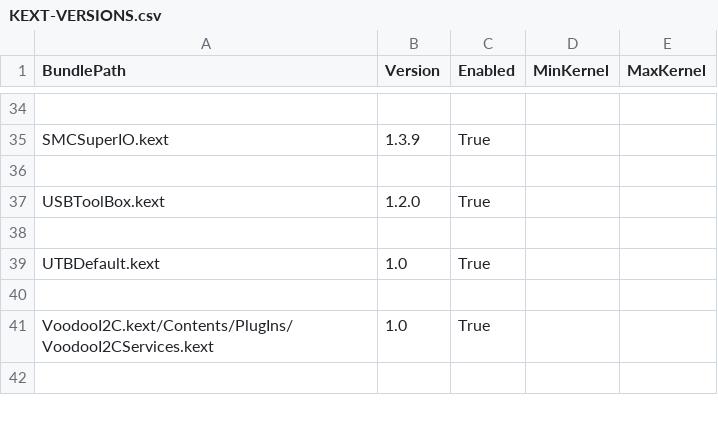
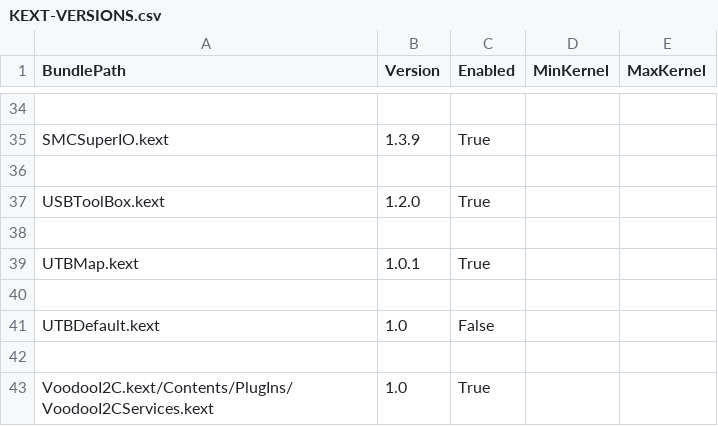
Before and after one commit to Sunburst0218/MECHREVO-GM6IX7B-i7-14650HX-RTX4070-Hackintosh, a CSV file: KEXT-VERSIONS.csv, drawn as a sheet; only a part is shown, gaps mark what is left out; the shorter side is filled out with more unchanged rows.

```diff
--- a/KEXT-VERSIONS.csv
+++ b/KEXT-VERSIONS.csv
@@ -38,3 +38,5 @@ USBToolBox.kext,1.2.0,True,,
 
-UTBDefault.kext,1.0,True,,
+UTBMap.kext,1.0.1,True,,
+
+UTBDefault.kext,1.0,False,,
 
```
Also changed, not shown: 8 other files.
